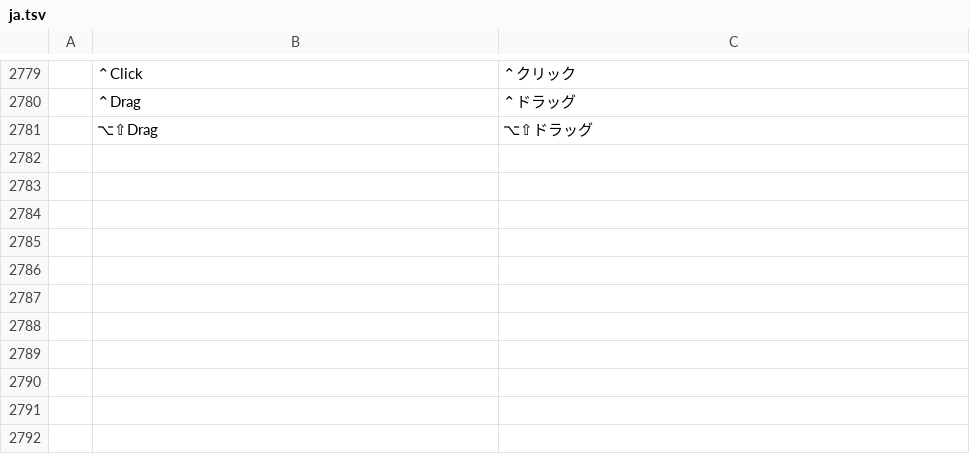
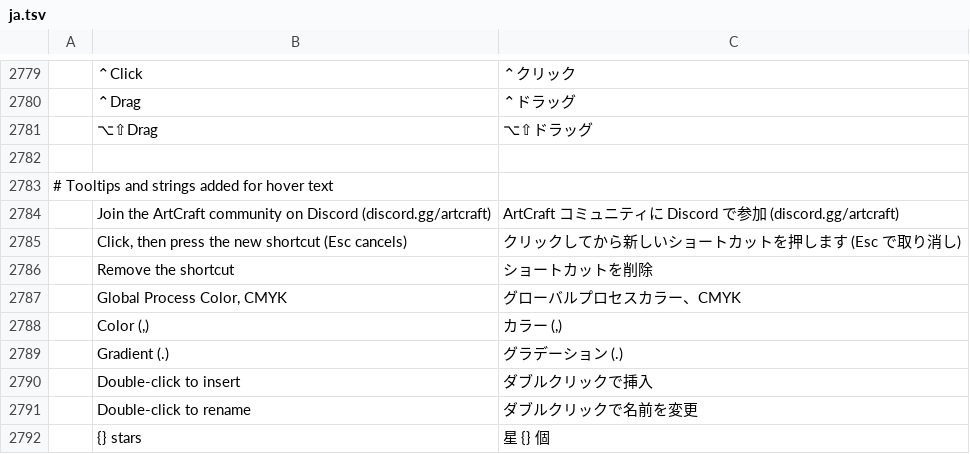
Before and after one commit to kazuhiroU/Craft-App-JapaneseLanguage, a TSV file: apps/vectorcraft/ja.tsv, drawn as a sheet; only a part is shown, gaps mark what is left out.

```diff
--- a/apps/vectorcraft/ja.tsv
+++ b/apps/vectorcraft/ja.tsv
@@ -2781 +2781,12 @@
 	⌥⇧Drag	⌥⇧ドラッグ
+
+# Tooltips and strings added for hover text
+	Join the ArtCraft community on Discord (discord.gg/artcraft)	ArtCraft コミュニティに Discord で参加 (discord.gg/artcraft)
+	Click, then press the new shortcut (Esc cancels)	クリックしてから新しいショートカットを押します (Esc で取り消し)
+	Remove the shortcut	ショートカットを削除
+	Global Process Color, CMYK	グローバルプロセスカラー、CMYK
+	Color (,)	カラー (,)
+	Gradient (.)	グラデーション (.)
+	Double-click to insert	ダブルクリックで挿入
+	Double-click to rename	ダブルクリックで名前を変更
+	{} stars	星 {} 個
```
Also changed, not shown: apps/designcraft/ja.tsv, apps/effectcraft/ja.tsv, 3 other files.
